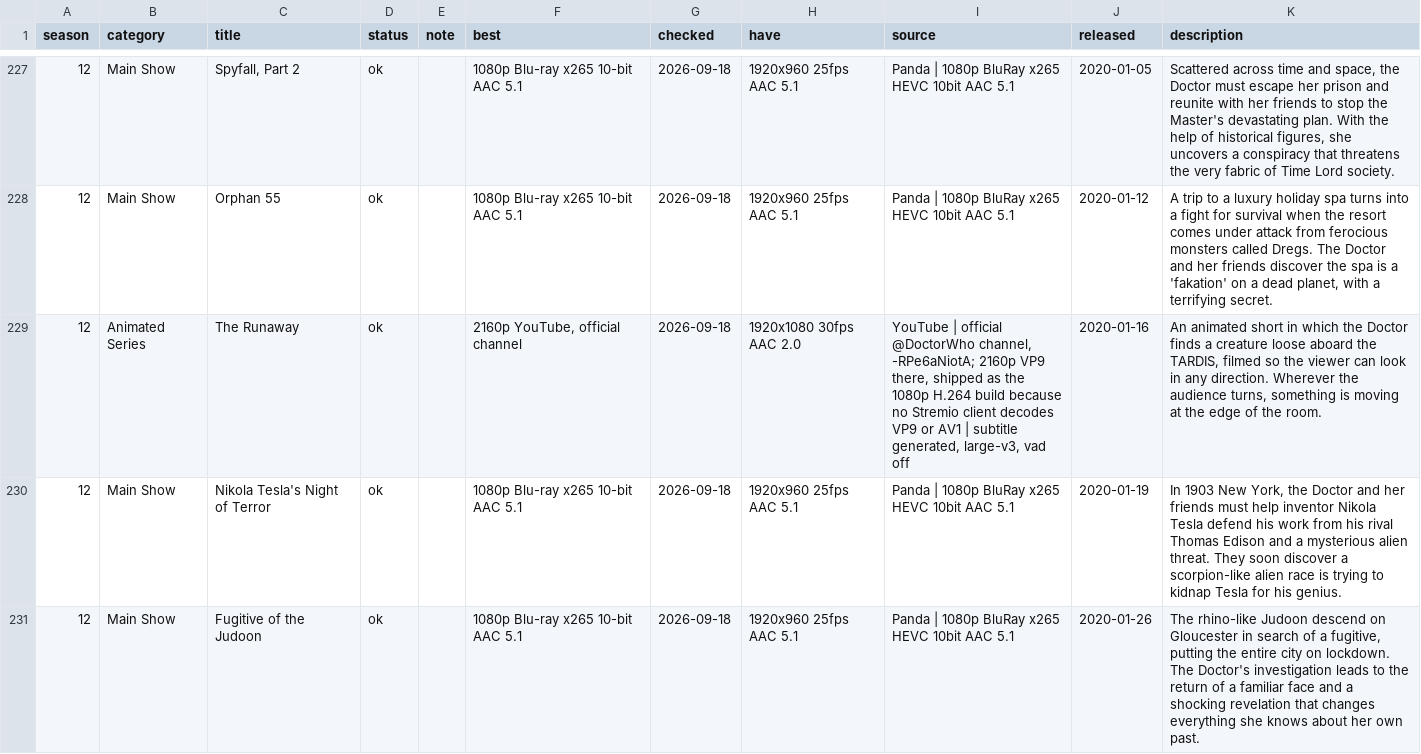
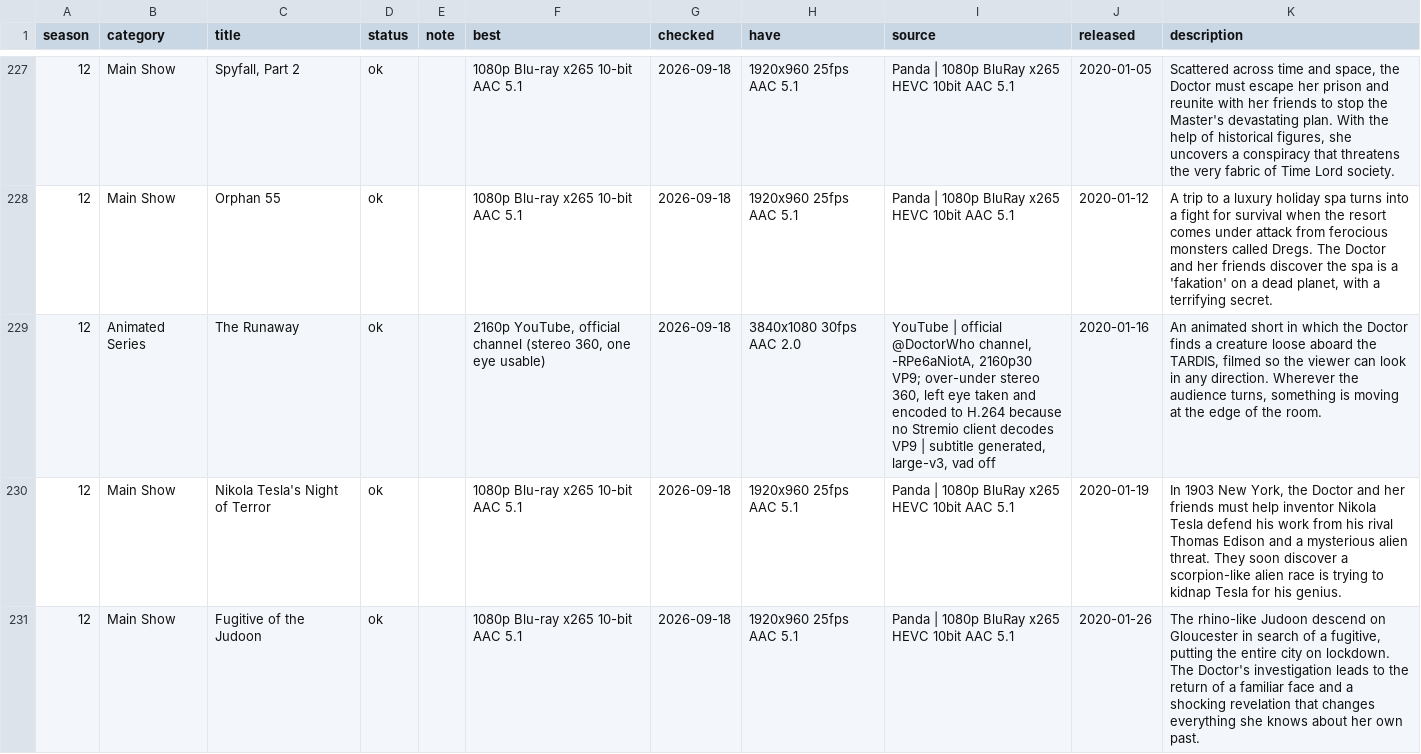
Before and after one commit to nubblyn/whoniverse, a TSV file: ledger/series/04-new-who.tsv, drawn as a sheet; only a part is shown, gaps mark what is left out.

```diff
--- a/ledger/series/04-new-who.tsv
+++ b/ledger/series/04-new-who.tsv
@@ -228,3 +228,3 @@ season	category	title	status	note	best	checked	have	source	released	description
 12	Main Show	Orphan 55	ok		1080p Blu-ray x265 10-bit AAC 5.1	2026-09-18	1920x960 25fps AAC 5.1	Panda | 1080p BluRay x265 HEVC 10bit AAC 5.1	2020-01-12	A trip to a luxury holiday spa turns into a fight for survival when the resort comes under attack from ferocious monsters called Dregs. The Doctor and her friends discover the spa is a 'fakation' on a dead planet, with a terrifying secret.
-12	Animated Series	The Runaway	ok		2160p YouTube, official channel	2026-09-18	1920x1080 30fps AAC 2.0	YouTube | official @DoctorWho channel, -RPe6aNiotA; 2160p VP9 there, shipped as the 1080p H.264 build because no Stremio client decodes VP9 or AV1 | subtitle generated, large-v3, vad off	2020-01-16	An animated short in which the Doctor finds a creature loose aboard the TARDIS, filmed so the viewer can look in any direction. Wherever the audience turns, something is moving at the edge of the room.
+12	Animated Series	The Runaway	ok		2160p YouTube, official channel (stereo 360, one eye usable)	2026-09-18	3840x1080 30fps AAC 2.0	YouTube | official @DoctorWho channel, -RPe6aNiotA, 2160p30 VP9; over-under stereo 360, left eye taken and encoded to H.264 because no Stremio client decodes VP9 | subtitle generated, large-v3, vad off	2020-01-16	An animated short in which the Doctor finds a creature loose aboard the TARDIS, filmed so the viewer can look in any direction. Wherever the audience turns, something is moving at the edge of the room.
 12	Main Show	Nikola Tesla's Night of Terror	ok		1080p Blu-ray x265 10-bit AAC 5.1	2026-09-18	1920x960 25fps AAC 5.1	Panda | 1080p BluRay x265 HEVC 10bit AAC 5.1	2020-01-19	In 1903 New York, the Doctor and her friends must help inventor Nikola Tesla defend his work from his rival Thomas Edison and a mysterious alien threat. They soon discover a scorpion-like alien race is trying to kidnap Tesla for his genius.
```
Also changed, not shown: 4 other files.
